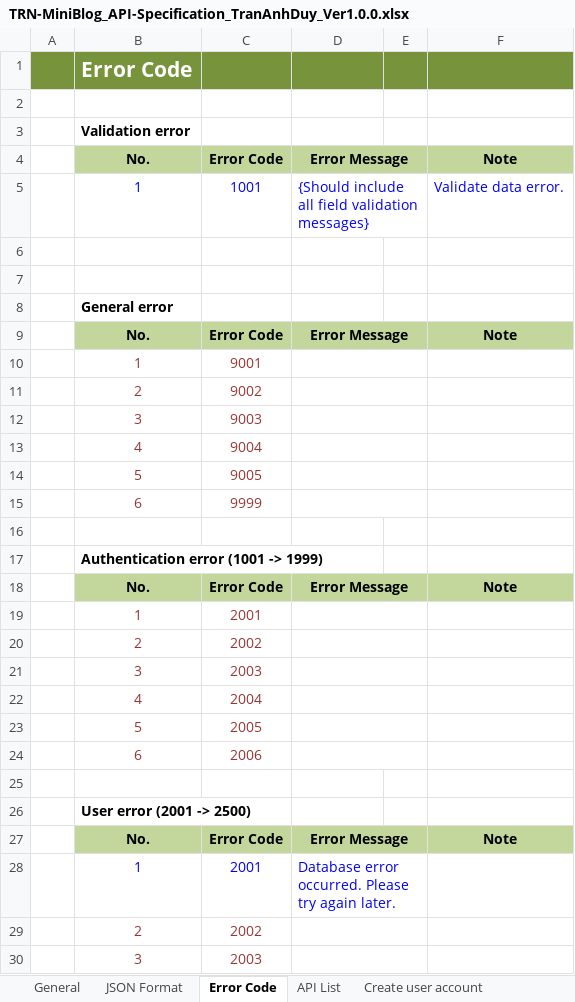
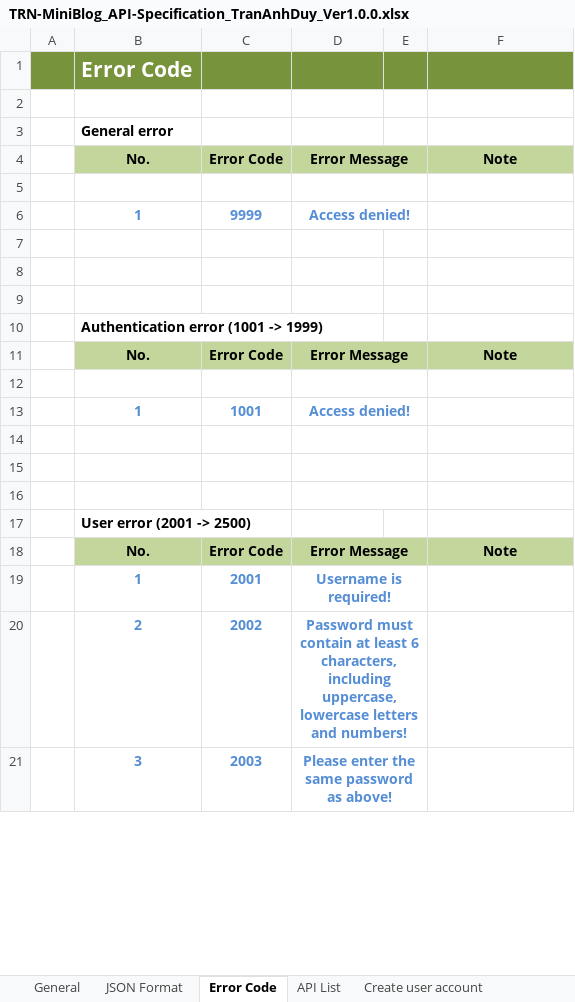
Before and after one commit to Mulodo-Java-Training/miniblog-tran.duy, an Excel workbook: doc/backend/api/TRN-MiniBlog_API-Specification_TranAnhDuy_Ver1.0.0.xlsx, sheet Error Code, drawn as a sheet; only a part is shown; values as stored, in another font and other column widths than the file's, no borders; removed rows and columns are numbered as before the commit, all else as after; ↵ is a line break in a cell; the diff covers the shown part only; the diff names each change by its address in the sheet, - before the commit and + after, or states it on an @@ line.

```diff
--- a/doc/backend/api/TRN-MiniBlog_API-Specification_TranAnhDuy_Ver1.0.0.xlsx (sheet Error Code)
+++ b/doc/backend/api/TRN-MiniBlog_API-Specification_TranAnhDuy_Ver1.0.0.xlsx (sheet Error Code)
-B3: Validation error
+B3: General error
-row 5:  | 1 | 1001 | {Should include all field validation messages} |  | Validate data error.
+row 5: (empty)
+row 6:  | 1 | 9999 | Access denied!
-row 8:  | General error
-row 9:  | No. | Error Code | Error Message |  | Note
-row 10:  | 1 | 9001
-row 11:  | 2 | 9002
-row 12:  | 3 | 9003
-row 13:  | 4 | 9004
-row 14:  | 5 | 9005
-row 15:  | 6 | 9999
-row 12:  | 1 | 2001
+row 12: (empty)
-row 20:  | 2 | 2002
-row 21:  | 3 | 2003
-row 22:  | 4 | 2004
+row 13:  | 1 | 1001 | Access denied!
-row 14:  | 5 | 2005
+row 14: (empty)
-row 15:  | 6 | 2006
+row 15: (empty)
+D16:E16 merged
@@ B19:D19 bold: off → on, text colour: #0000FF → #558ED5 @@
-D19: Database error occurred. Please try again later.
+D19: Username is required!
-D19 alignment: left
+D19 alignment: center
@@ B20:C21 bold: off → on, text colour: #953735 → #558ED5 @@
-D20: (empty)
+D20: Password must contain at least 6 characters, ↵ including uppercase, lowercase letters and numbers!
-D21: (empty)
+D21: Please enter the same password as above!
```
Also changed, not shown: 12 added rows, 25 edited cells, cell formats and merged cells elsewhere in this sheet, sheet Update user info, sheet Create user account, sheet User login, sheet Edit post, sheet Create post, sheet Create comment, 13 more sheets, charts or pictures, 1 other file.
